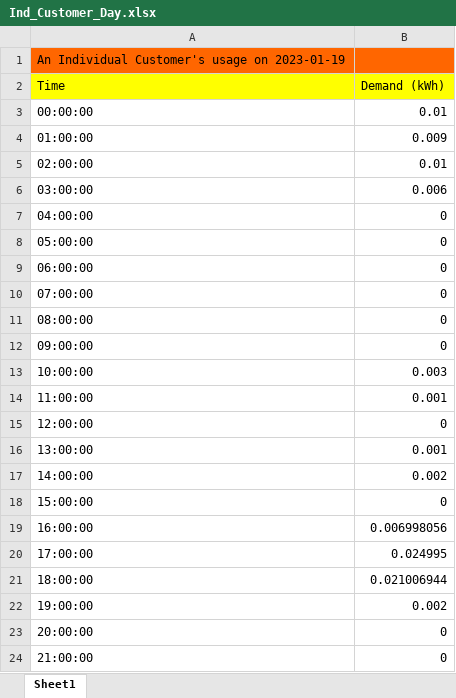
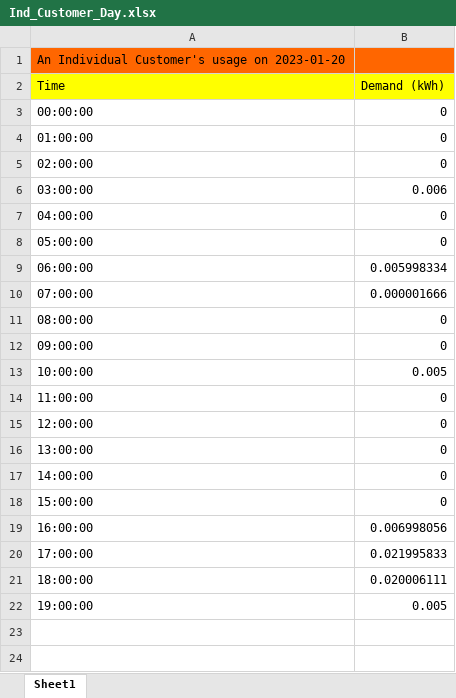
Before and after one commit to ItsAAR0N/VIP4SD-Microgrid-Dashboard, an Excel workbook: Ind_Customer_Day.xlsx, sheet Sheet1, drawn as a sheet; values as stored, in another font and other column widths than the file's, no borders; the diff names each change by its address in the sheet, - before the commit and + after, or states it on an @@ line.

```diff
--- a/Ind_Customer_Day.xlsx (sheet Sheet1)
+++ b/Ind_Customer_Day.xlsx (sheet Sheet1)
-A1 (Time): An Individual Customer's usage on 2023-01-19
+A1 (Time): An Individual Customer's usage on 2023-01-20
-B3 (Demand (kWh)): 0.01
+B3 (Demand (kWh)): 0
-B4 (Demand (kWh)): 0.009
+B4 (Demand (kWh)): 0
-B5 (Demand (kWh)): 0.01
+B5 (Demand (kWh)): 0
-B9 (Demand (kWh)): 0
+B9 (Demand (kWh)): 0.005998334
-B10 (Demand (kWh)): 0
+B10 (Demand (kWh)): 0.000001666
-B13 (Demand (kWh)): 0.003
+B13 (Demand (kWh)): 0.005
-B14 (Demand (kWh)): 0.001
+B14 (Demand (kWh)): 0
-B16 (Demand (kWh)): 0.001
+B16 (Demand (kWh)): 0
-B17 (Demand (kWh)): 0.002
+B17 (Demand (kWh)): 0
-B20 (Demand (kWh)): 0.024995
+B20 (Demand (kWh)): 0.021995833
-B21 (Demand (kWh)): 0.021006944
+B21 (Demand (kWh)): 0.020006111
-B22 (Demand (kWh)): 0.002
+B22 (Demand (kWh)): 0.005
-row 23: 20:00:00 | 0
-row 24: 21:00:00 | 0
```
Also changed, not shown: Ind_Customer_Month.xlsx, Load_Profile_Day.xlsx, 6 other files.
